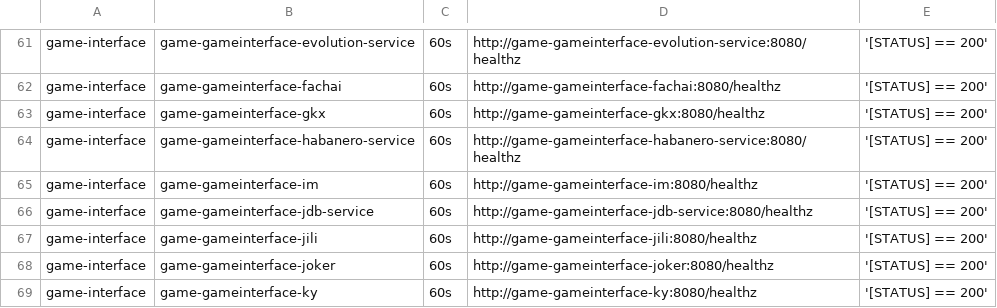
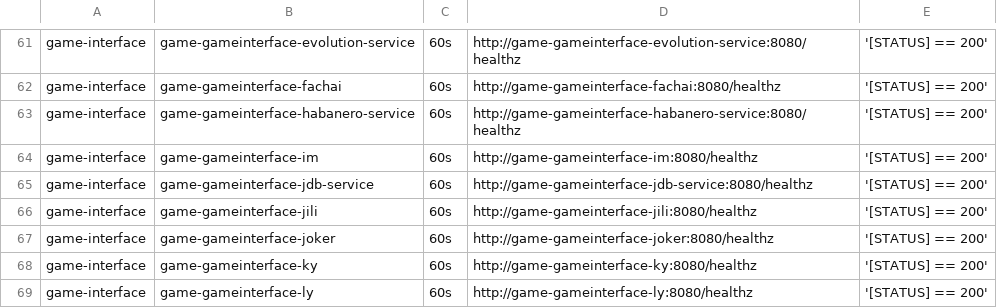
Before and after one commit to starixvn/tgs_rayprosoft_tgs.healthchecks.gatus, a CSV file: services/services-prod.csv, drawn as a sheet; only a part is shown, gaps mark what is left out; the shorter side is filled out with more unchanged rows.

Commit message:
services/services-prod.csv

```diff
--- a/services/services-prod.csv
+++ b/services/services-prod.csv
@@ -62,3 +62,2 @@ game-interface,game-gameinterface-evolution-service,60s,http://game-gameinterfac
 game-interface,game-gameinterface-fachai,60s,http://game-gameinterface-fachai:8080/healthz,'[STATUS] == 200'
-game-interface,game-gameinterface-gkx,60s,http://game-gameinterface-gkx:8080/healthz,'[STATUS] == 200'
 game-interface,game-gameinterface-habanero-service,60s,http://game-gameinterface-habanero-service:8080/healthz,'[STATUS] == 200'
```
